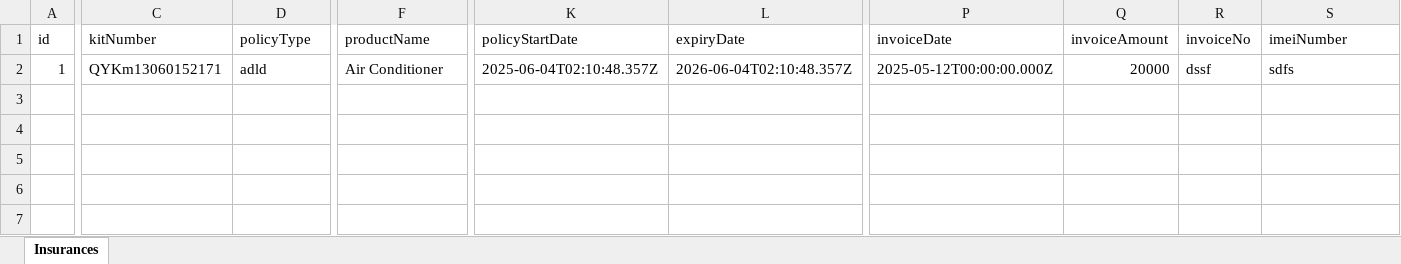
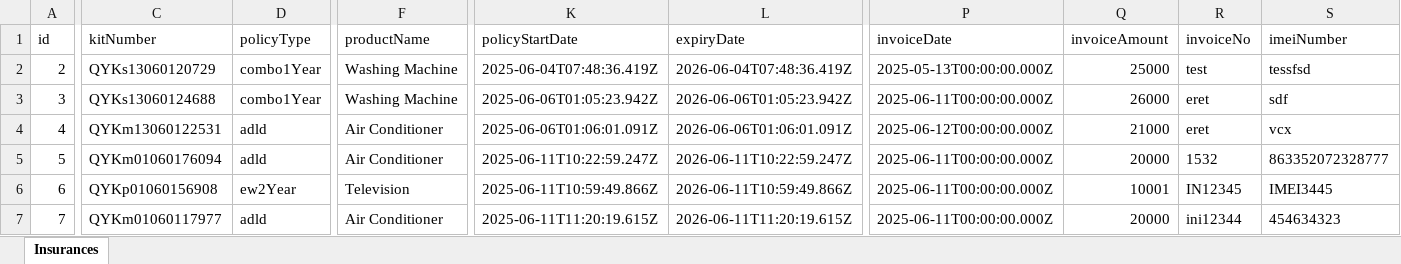
Before and after one commit to creatorinbox/insurance-mysql, an Excel workbook: public/exports/insurances.xlsx, sheet Insurances, drawn as a sheet; only a part is shown, gaps mark what is left out; values as stored, in another font and other column widths than the file's, no borders; addresses are those after the commit; rows hold the shown columns only; the diff covers the shown part only; the diff names each change by its address in the sheet, - before the commit and + after, or states it on an @@ line.

```diff
--- a/public/exports/insurances.xlsx (sheet Insurances)
+++ b/public/exports/insurances.xlsx (sheet Insurances)
+row 2: 2 | QYKs13060120729 | combo1Year | Washing Machine | 2025-06-04T07:48:36.419Z | 2026-06-04T07:48:36.419Z | 2025-05-13T00:00:00.000Z | 25000 | test | tessfsd
-A3 (id): 1
+A3 (id): 3
-C3 (kitNumber): QYKm13060152171
+C3 (kitNumber): QYKs13060124688
-D3 (policyType): adld
+D3 (policyType): combo1Year
-F3 (productName): Air Conditioner
+F3 (productName): Washing Machine
-K3 (policyStartDate): 2025-06-04T02:10:48.357Z
+K3 (policyStartDate): 2025-06-06T01:05:23.942Z
-L3 (expiryDate): 2026-06-04T02:10:48.357Z
+L3 (expiryDate): 2026-06-06T01:05:23.942Z
-P3 (invoiceDate): 2025-05-12T00:00:00.000Z
+P3 (invoiceDate): 2025-06-11T00:00:00.000Z
-Q3 (invoiceAmount): 20000
+Q3 (invoiceAmount): 26000
-R3 (invoiceNo): dssf
+R3 (invoiceNo): eret
-S3 (imeiNumber): sdfs
+S3 (imeiNumber): sdf
+row 4: 4 | QYKm13060122531 | adld | Air Conditioner | 2025-06-06T01:06:01.091Z | 2026-06-06T01:06:01.091Z | 2025-06-12T00:00:00.000Z | 21000 | eret | vcx
+row 5: 5 | QYKm01060176094 | adld | Air Conditioner | 2025-06-11T10:22:59.247Z | 2026-06-11T10:22:59.247Z | 2025-06-11T00:00:00.000Z | 20000 | 1532 | 863352072328777
+row 6: 6 | QYKp01060156908 | ew2Year | Television | 2025-06-11T10:59:49.866Z | 2026-06-11T10:59:49.866Z | 2025-06-11T00:00:00.000Z | 10001 | IN12345 | IMEI3445
+row 7: 7 | QYKm01060117977 | adld | Air Conditioner | 2025-06-11T11:20:19.615Z | 2026-06-11T11:20:19.615Z | 2025-06-11T00:00:00.000Z | 20000 | ini12344 | 454634323
```
Also changed, not shown: 3 edited cells elsewhere in this sheet, 53 other files.
